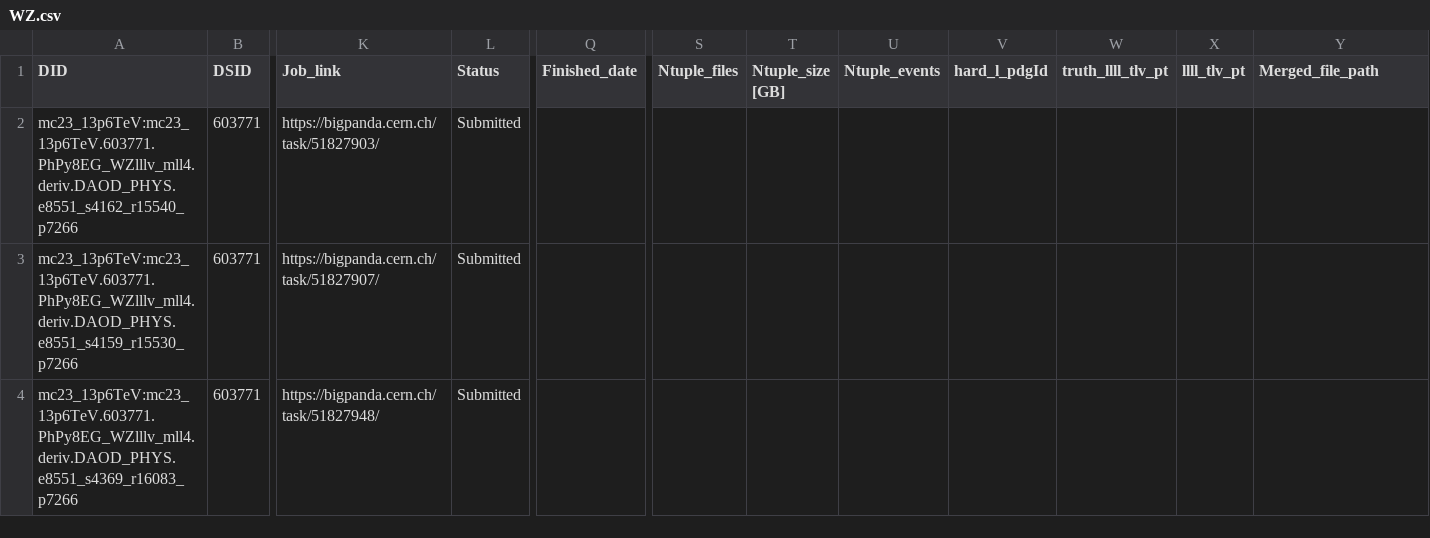
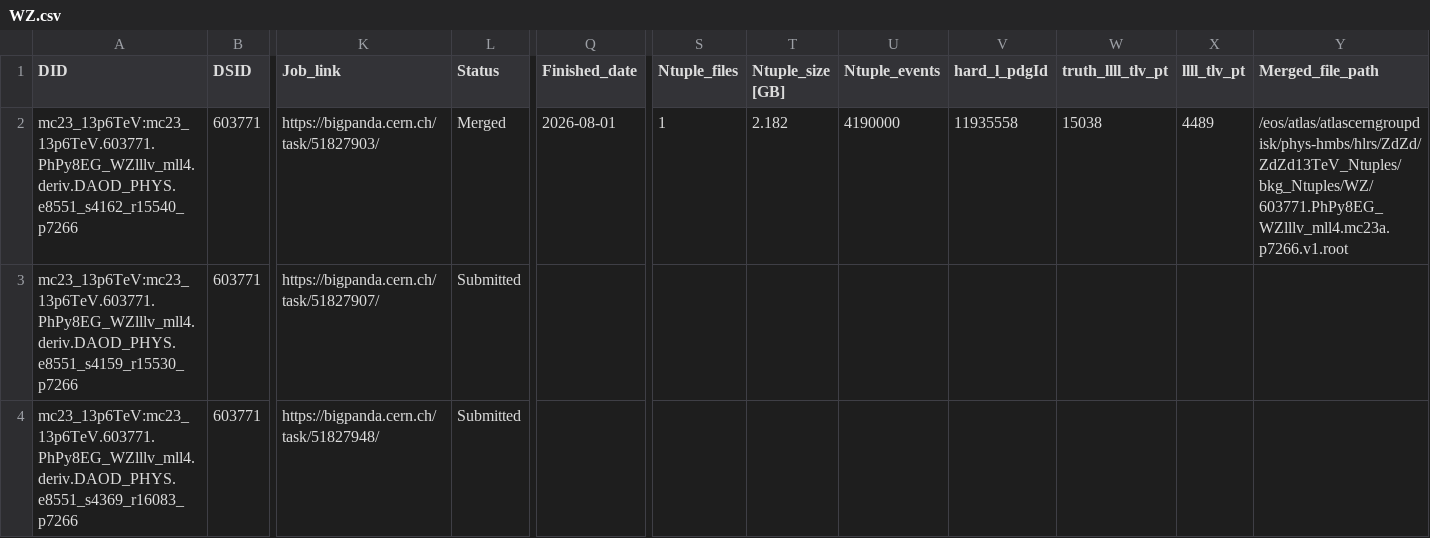
Before and after one commit to rsamconn/ZdZd_R3_production, a CSV file: data/WZ.csv, drawn as a sheet; only a part is shown, gaps mark what is left out; the diff names each change by its address in the sheet, - before the commit and + after, or states it on an @@ line.

Commit message:
Added download and merge info for DSID 603771, mc23a.

```diff
--- a/data/WZ.csv
+++ b/data/WZ.csv
-L2 (Status): Submitted
+L2 (Status): Merged
-Q2 (Finished_date): (empty)
+Q2 (Finished_date): 2026-08-01
-S2 (Ntuple_files): (empty)
+S2 (Ntuple_files): 1
-T2 (Ntuple_size [GB]): (empty)
+T2 (Ntuple_size [GB]): 2.182
-U2 (Ntuple_events): (empty)
+U2 (Ntuple_events): 4190000
-V2 (hard_l_pdgId): (empty)
+V2 (hard_l_pdgId): 11935558
-W2 (truth_llll_tlv_pt): (empty)
+W2 (truth_llll_tlv_pt): 15038
-X2 (llll_tlv_pt): (empty)
+X2 (llll_tlv_pt): 4489
-Y2 (Merged_file_path): (empty)
+Y2 (Merged_file_path): /eos/atlas/atlascerngroupdisk/phys-hmbs/hlrs/ZdZd/ZdZd13TeV_Ntuples/bkg_Ntuples/WZ/603771.PhPy8EG_WZlllv_mll4.mc23a.p7266.v1.root
```
